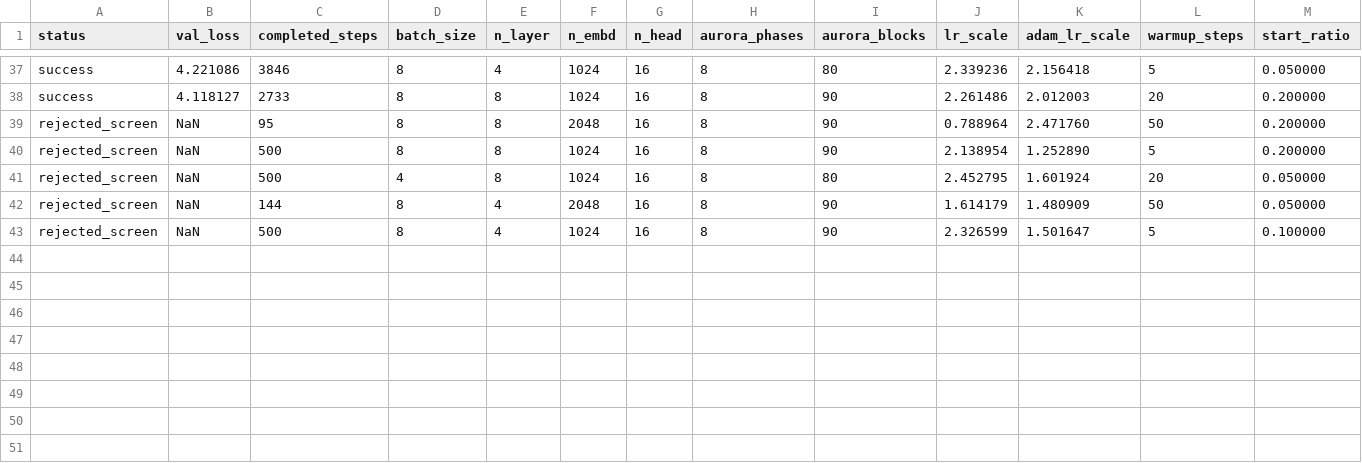
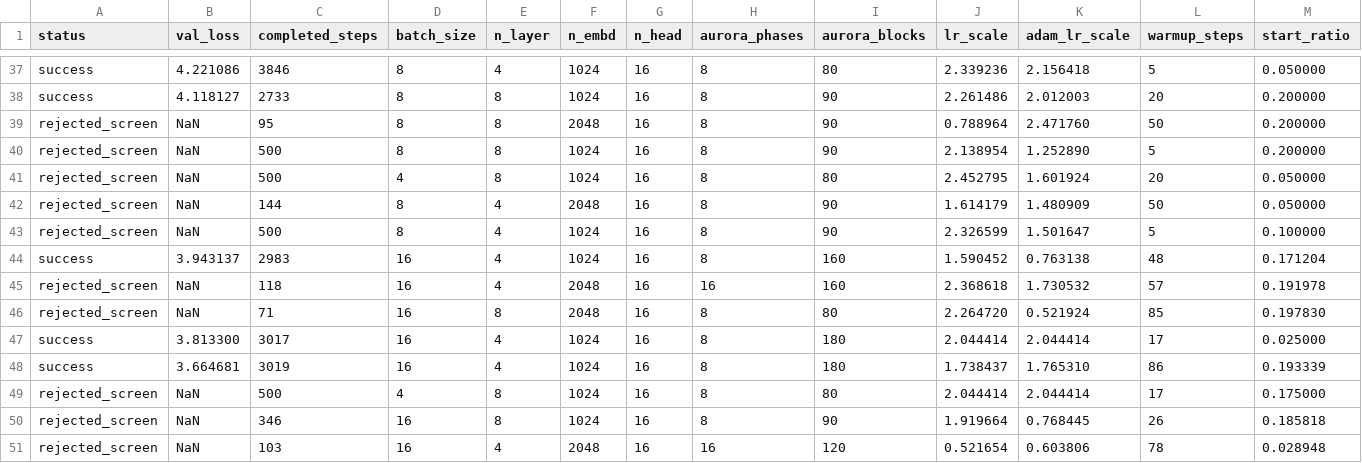
Before and after one commit to JustKitting/nanogpt-120a, a TSV file: notes/sweep_seed_current.tsv, drawn as a sheet; only a part is shown, gaps mark what is left out; rows hold the shown columns only; the diff names each change by its address in the sheet, - before the commit and + after, or states it on an @@ line.

```diff
--- a/notes/sweep_seed_current.tsv
+++ b/notes/sweep_seed_current.tsv
+row 44: success | 3.943137 | 2983 | 16 | 4 | 1024 | 16 | 8 | 160 | 1.590452 | 0.763138 | 48 | 0.171204
+row 45: rejected_screen | NaN | 118 | 16 | 4 | 2048 | 16 | 16 | 160 | 2.368618 | 1.730532 | 57 | 0.191978
+row 46: rejected_screen | NaN | 71 | 16 | 8 | 2048 | 16 | 8 | 80 | 2.264720 | 0.521924 | 85 | 0.197830
+row 47: success | 3.813300 | 3017 | 16 | 4 | 1024 | 16 | 8 | 180 | 2.044414 | 2.044414 | 17 | 0.025000
+row 48: success | 3.664681 | 3019 | 16 | 4 | 1024 | 16 | 8 | 180 | 1.738437 | 1.765310 | 86 | 0.193339
+row 49: rejected_screen | NaN | 500 | 4 | 8 | 1024 | 16 | 8 | 80 | 2.044414 | 2.044414 | 17 | 0.175000
+row 50: rejected_screen | NaN | 346 | 16 | 8 | 1024 | 16 | 8 | 90 | 1.919664 | 0.768445 | 26 | 0.185818
+row 51: rejected_screen | NaN | 103 | 16 | 4 | 2048 | 16 | 16 | 120 | 0.521654 | 0.603806 | 78 | 0.028948
```
Also changed, not shown: 5 other files.
